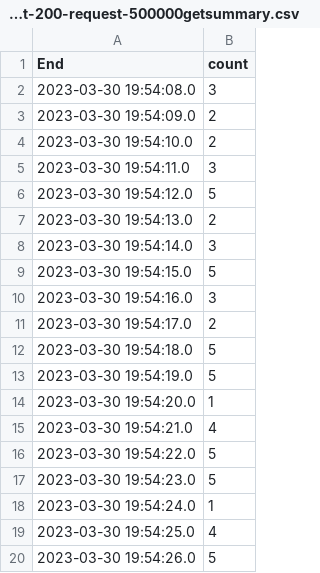
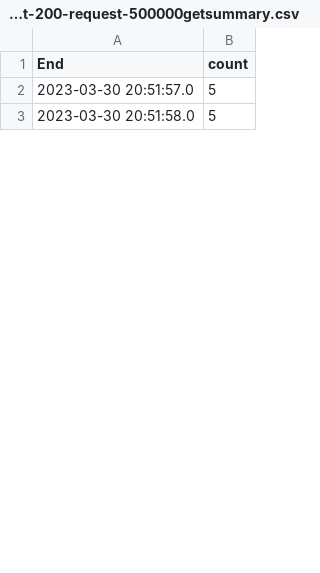
Before and after one commit to sjchin88/bsds-assignment3, a CSV file: Client/apacheasyncclient-200-request-500000getsummary.csv, drawn as a sheet; only a part is shown; the diff covers the shown part only.

```diff
--- a/Client/apacheasyncclient-200-request-500000getsummary.csv
+++ b/Client/apacheasyncclient-200-request-500000getsummary.csv
@@ -1,20 +1,3 @@
 "End","count"
-"2023-03-30 19:54:08.0","3"
-"2023-03-30 19:54:09.0","2"
-"2023-03-30 19:54:10.0","2"
-"2023-03-30 19:54:11.0","3"
-"2023-03-30 19:54:12.0","5"
-"2023-03-30 19:54:13.0","2"
-"2023-03-30 19:54:14.0","3"
-"2023-03-30 19:54:15.0","5"
-"2023-03-30 19:54:16.0","3"
-"2023-03-30 19:54:17.0","2"
-"2023-03-30 19:54:18.0","5"
-"2023-03-30 19:54:19.0","5"
-"2023-03-30 19:54:20.0","1"
-"2023-03-30 19:54:21.0","4"
-"2023-03-30 19:54:22.0","5"
-"2023-03-30 19:54:23.0","5"
-"2023-03-30 19:54:24.0","1"
-"2023-03-30 19:54:25.0","4"
-"2023-03-30 19:54:26.0","5"
+"2023-03-30 20:51:57.0","5"
+"2023-03-30 20:51:58.0","5"
```
Also changed, not shown: 57 removed rows and 37 edited cells elsewhere in this file, Client/RecordingSummary.csv, Client/apacheasyncclient-200-request-500000postsummary.csv, 9 other files.
